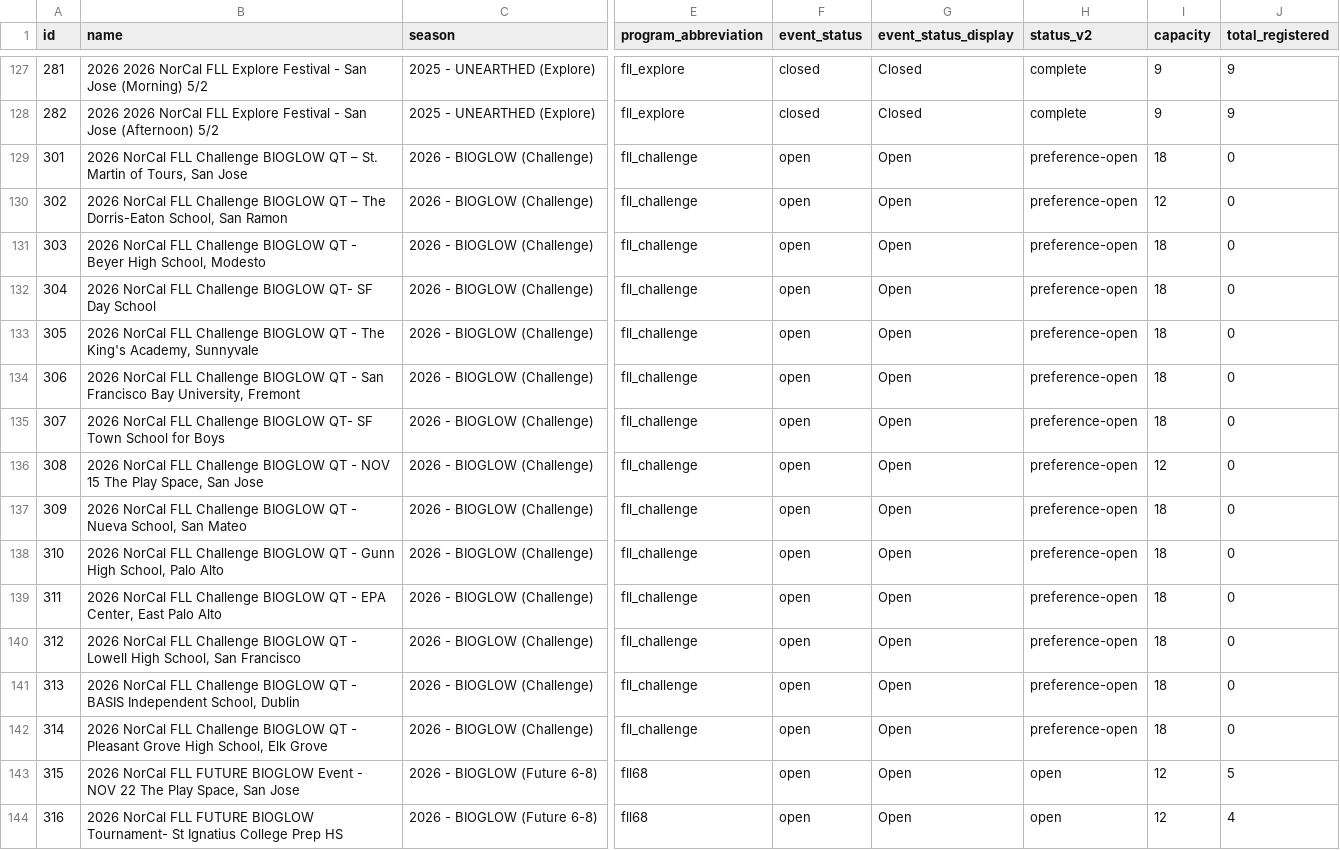
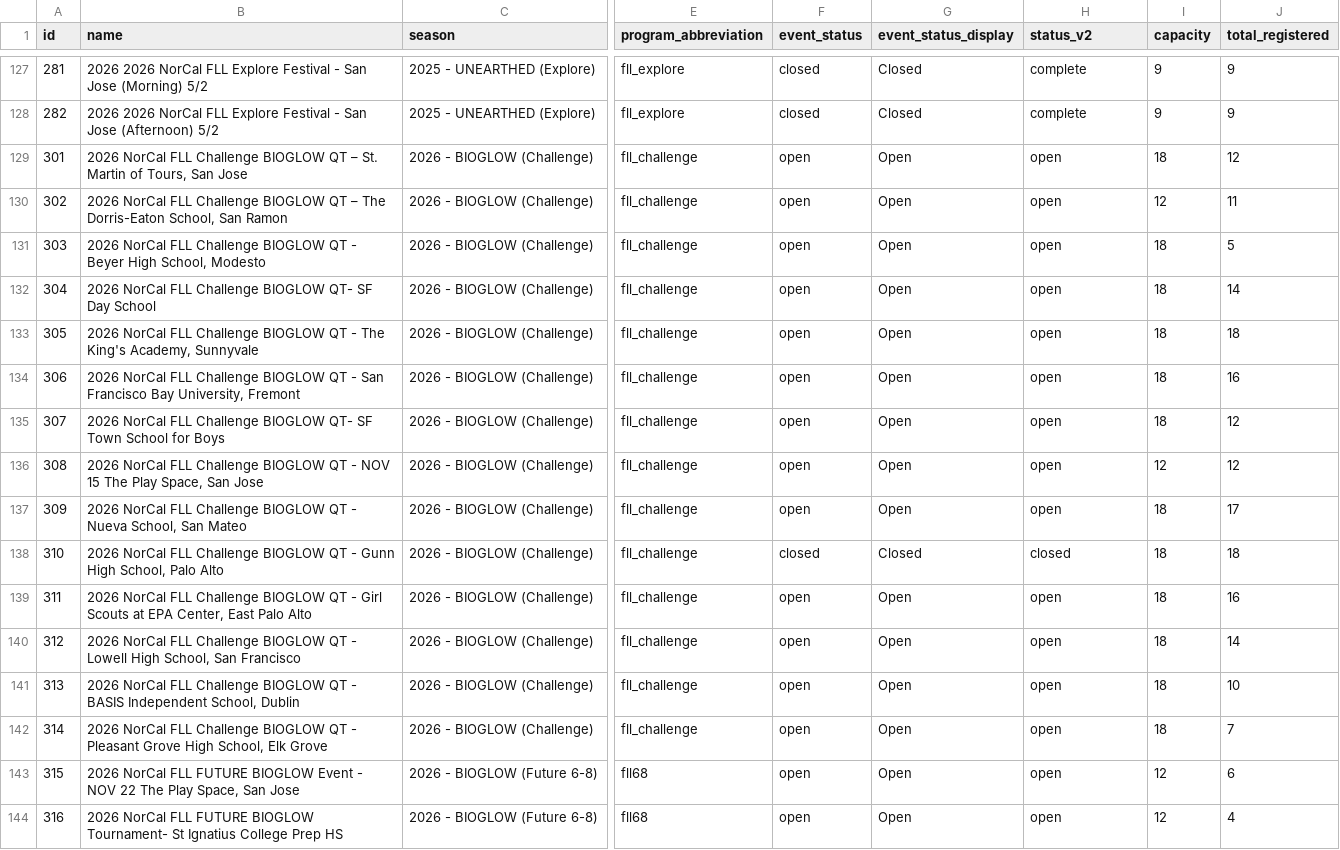
Before and after one commit to scatwang/mylumi_2026, a CSV file: data/csv/events.csv, drawn as a sheet; only a part is shown, gaps mark what is left out; the diff names each change by its address in the sheet, - before the commit and + after, or states it on an @@ line.

```diff
--- a/data/csv/events.csv
+++ b/data/csv/events.csv
-H129:H137 (status_v2): preference-open
+H129:H137 (status_v2): open
-J129 (total_registered): 0
+J129 (total_registered): 12
-J130 (total_registered): 0
+J130 (total_registered): 11
-J131 (total_registered): 0
+J131 (total_registered): 5
-J132 (total_registered): 0
+J132 (total_registered): 14
-J133 (total_registered): 0
+J133 (total_registered): 18
-J134 (total_registered): 0
+J134 (total_registered): 16
-J135:J136 (total_registered): 0
+J135:J136 (total_registered): 12
-J137 (total_registered): 0
+J137 (total_registered): 17
-F138 (event_status): open
+F138 (event_status): closed
-G138 (event_status_display): Open
+G138 (event_status_display): Closed
-H138 (status_v2): preference-open
+H138 (status_v2): closed
-J138 (total_registered): 0
+J138 (total_registered): 18
-B139 (name): …QT - EPA Center,…
+B139 (name): …QT - Girl Scouts at EPA Center,…
-H139:H142 (status_v2): preference-open
+H139:H142 (status_v2): open
-J139 (total_registered): 0
+J139 (total_registered): 16
-J140 (total_registered): 0
+J140 (total_registered): 14
-J141 (total_registered): 0
+J141 (total_registered): 10
-J142 (total_registered): 0
+J142 (total_registered): 7
-J143 (total_registered): 5
+J143 (total_registered): 6
```
Also changed, not shown: data/csv/public_teams.csv, 41 other files.
